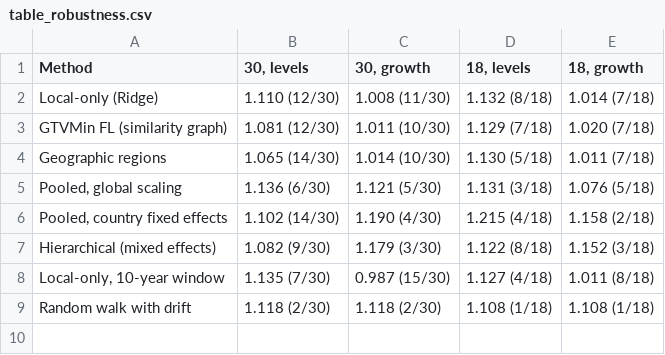
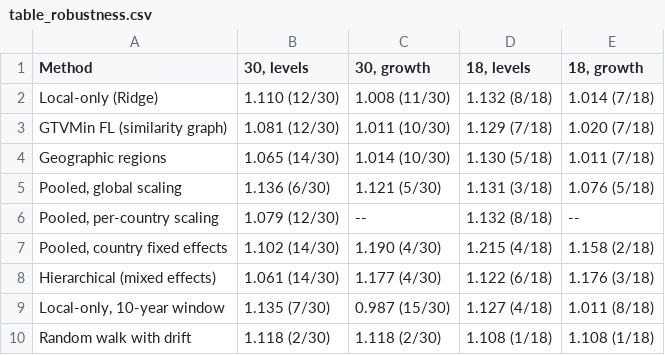
Before and after one commit to nutan-norway/GTVMin-FL-Energy, a CSV file: results_revised/paper/table_robustness.csv, drawn as a sheet.

```diff
--- a/results_revised/paper/table_robustness.csv
+++ b/results_revised/paper/table_robustness.csv
@@ -5,4 +5,5 @@ Geographic regions,1.065 (14/30),1.014 (10/30),1.130 (5/18),1.011 (7/18)
 "Pooled, global scaling",1.136 (6/30),1.121 (5/30),1.131 (3/18),1.076 (5/18)
+"Pooled, per-country scaling",1.079 (12/30),--,1.132 (8/18),--
 "Pooled, country fixed effects",1.102 (14/30),1.190 (4/30),1.215 (4/18),1.158 (2/18)
-Hierarchical (mixed effects),1.082 (9/30),1.179 (3/30),1.122 (8/18),1.152 (3/18)
+Hierarchical (mixed effects),1.061 (14/30),1.177 (4/30),1.122 (6/18),1.176 (3/18)
 "Local-only, 10-year window",1.135 (7/30),0.987 (15/30),1.127 (4/18),1.011 (8/18)
```
Also changed, not shown: results_revised/paper/table_fl_vs_local.csv, 10 other files.
